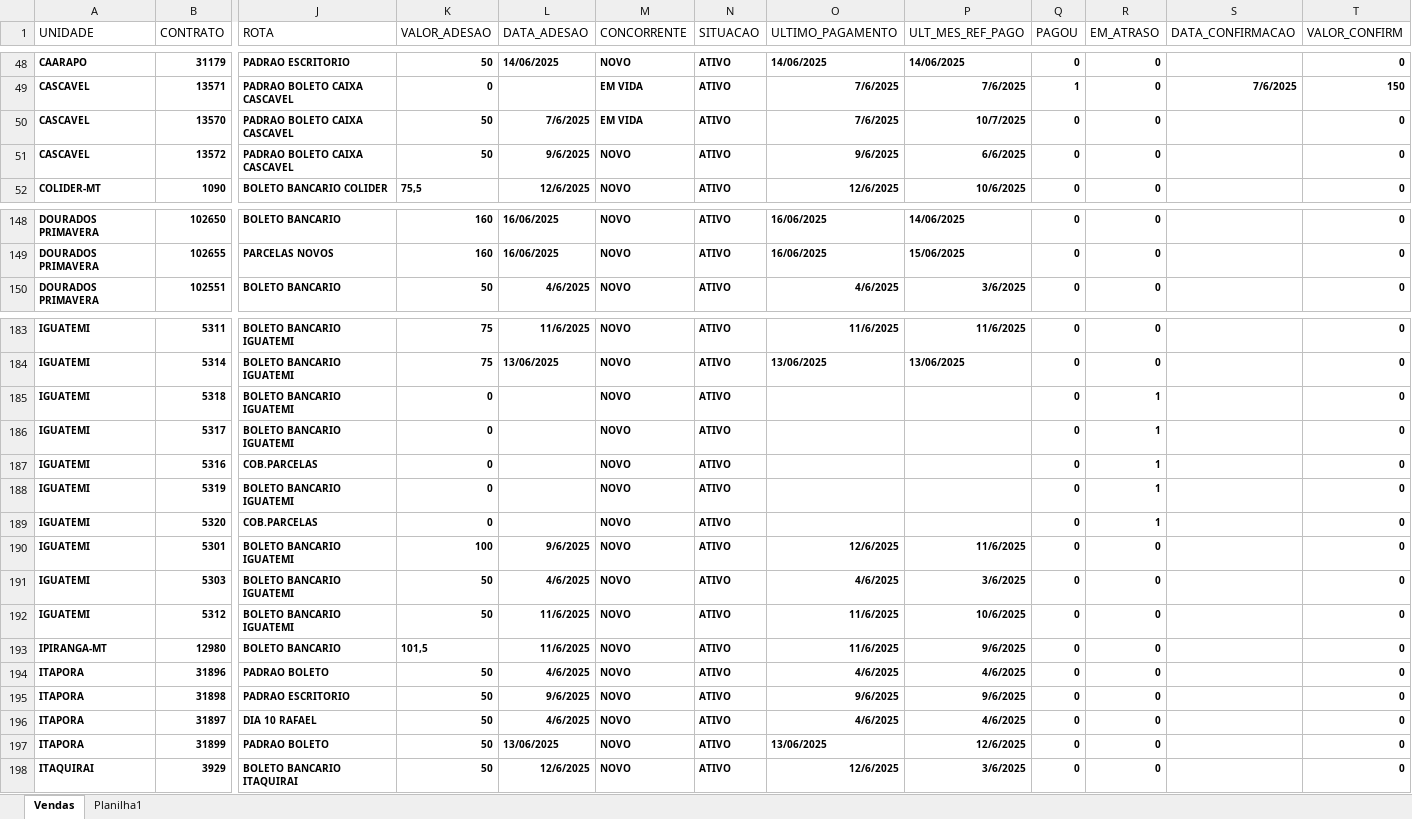
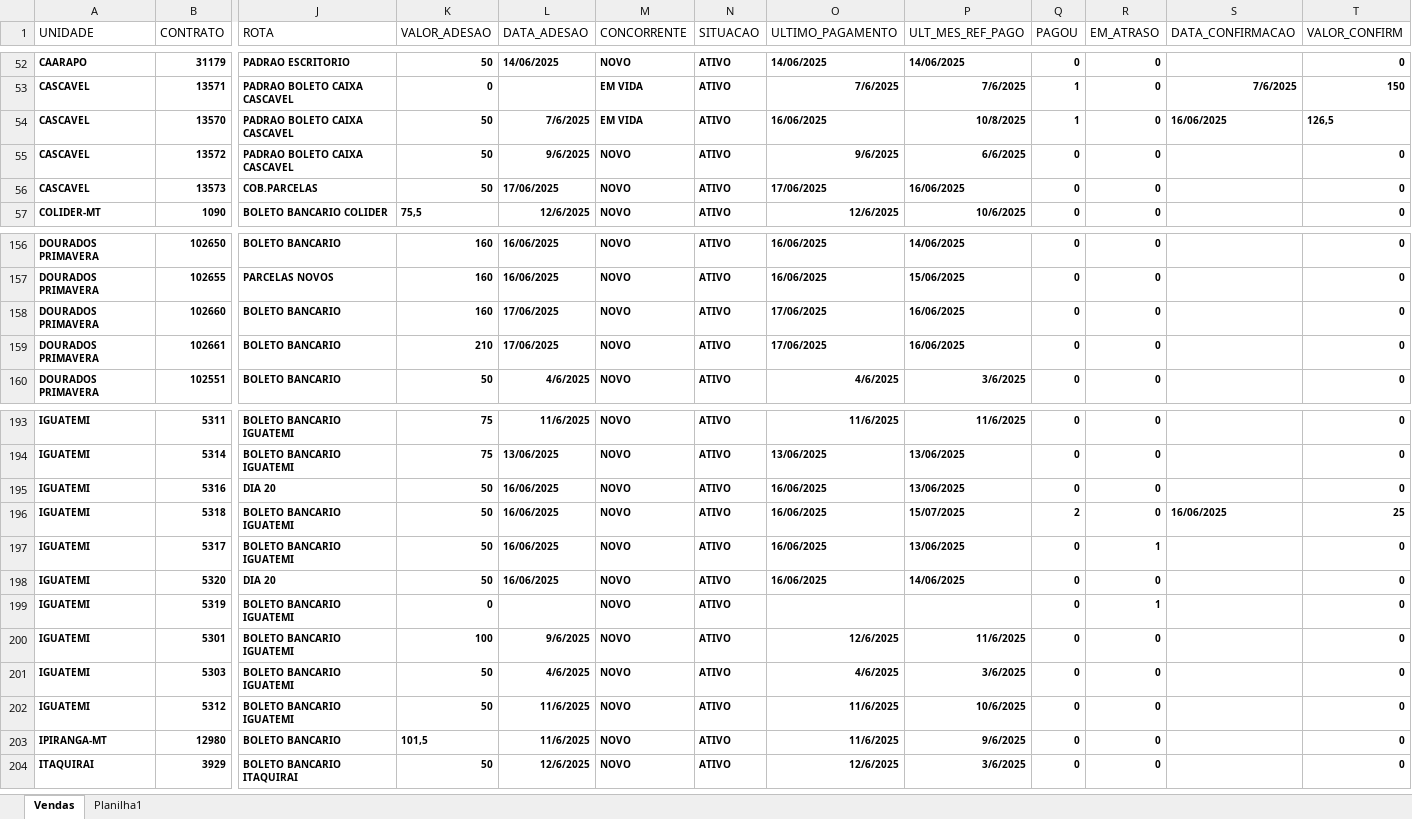
Before and after one commit to itstakas/Projeto_Vendas, an Excel workbook: uploads/Planilha1.xlsx, sheet Vendas, drawn as a sheet; only a part is shown, gaps mark what is left out; values as stored, in another font and other column widths than the file's, no borders; removed rows and columns are numbered as before the commit, all else as after; rows hold the shown columns only; the diff covers the shown part only; the diff names each change by its address in the sheet, - before the commit and + after, or states it on an @@ line.

```diff
--- a/uploads/Planilha1.xlsx (sheet Vendas)
+++ b/uploads/Planilha1.xlsx (sheet Vendas)
-O54 (ULTIMO_PAGAMENTO): 7/6/2025
+O54 (ULTIMO_PAGAMENTO): 16/06/2025
-P54 (ULT_MES_REF_PAGO): 10/7/2025
+P54 (ULT_MES_REF_PAGO): 10/8/2025
-Q54 (PAGOU): 0
+Q54 (PAGOU): 1
-S54 (DATA_CONFIRMACAO): (empty)
+S54 (DATA_CONFIRMACAO): 16/06/2025
-T54 (VALOR_CONFIRM): 0
+T54 (VALOR_CONFIRM): 126,5
+row 56: CASCAVEL | 13573 | COB.PARCELAS | 50 | 17/06/2025 | NOVO | ATIVO | 17/06/2025 | 16/06/2025 | 0 | 0 |  | 0
+row 158: DOURADOS PRIMAVERA | 102660 | BOLETO BANCARIO | 160 | 17/06/2025 | NOVO | ATIVO | 17/06/2025 | 16/06/2025 | 0 | 0 |  | 0
+row 159: DOURADOS PRIMAVERA | 102661 | BOLETO BANCARIO | 210 | 17/06/2025 | NOVO | ATIVO | 17/06/2025 | 16/06/2025 | 0 | 0 |  | 0
+row 195: IGUATEMI | 5316 | DIA 20 | 50 | 16/06/2025 | NOVO | ATIVO | 16/06/2025 | 13/06/2025 | 0 | 0 |  | 0
-K196:K197 (VALOR_ADESAO): 0
+K196:K197 (VALOR_ADESAO): 50
-L196:L197 (DATA_ADESAO): (empty)
+L196:L197 (DATA_ADESAO): 16/06/2025
-O196:O197 (ULTIMO_PAGAMENTO): (empty)
+O196:O197 (ULTIMO_PAGAMENTO): 16/06/2025
-P196 (ULT_MES_REF_PAGO): (empty)
+P196 (ULT_MES_REF_PAGO): 15/07/2025
-Q196 (PAGOU): 0
+Q196 (PAGOU): 2
-R196 (EM_ATRASO): 1
+R196 (EM_ATRASO): 0
-S196 (DATA_CONFIRMACAO): (empty)
+S196 (DATA_CONFIRMACAO): 16/06/2025
-T196 (VALOR_CONFIRM): 0
+T196 (VALOR_CONFIRM): 25
-P197 (ULT_MES_REF_PAGO): (empty)
+P197 (ULT_MES_REF_PAGO): 13/06/2025
-row 187: IGUATEMI | 5316 | COB.PARCELAS | 0 |  | NOVO | ATIVO |  |  | 0 | 1 |  | 0
+row 198: IGUATEMI | 5320 | DIA 20 | 50 | 16/06/2025 | NOVO | ATIVO | 16/06/2025 | 14/06/2025 | 0 | 0 |  | 0
-row 189: IGUATEMI | 5320 | COB.PARCELAS | 0 |  | NOVO | ATIVO |  |  | 0 | 1 |  | 0
-row 194: ITAPORA | 31896 | PADRAO BOLETO | 50 | 4/6/2025 | NOVO | ATIVO | 4/6/2025 | 4/6/2025 | 0 | 0 |  | 0
-row 195: ITAPORA | 31898 | PADRAO ESCRITORIO | 50 | 9/6/2025 | NOVO | ATIVO | 9/6/2025 | 9/6/2025 | 0 | 0 |  | 0
-row 196: ITAPORA | 31897 | DIA 10 RAFAEL | 50 | 4/6/2025 | NOVO | ATIVO | 4/6/2025 | 4/6/2025 | 0 | 0 |  | 0
-row 197: ITAPORA | 31899 | PADRAO BOLETO | 50 | 13/06/2025 | NOVO | ATIVO | 13/06/2025 | 12/6/2025 | 0 | 0 |  | 0
```
Also changed, not shown: 17 added rows, 17 removed rows and 37 edited cells elsewhere in this sheet, 1 other file.
